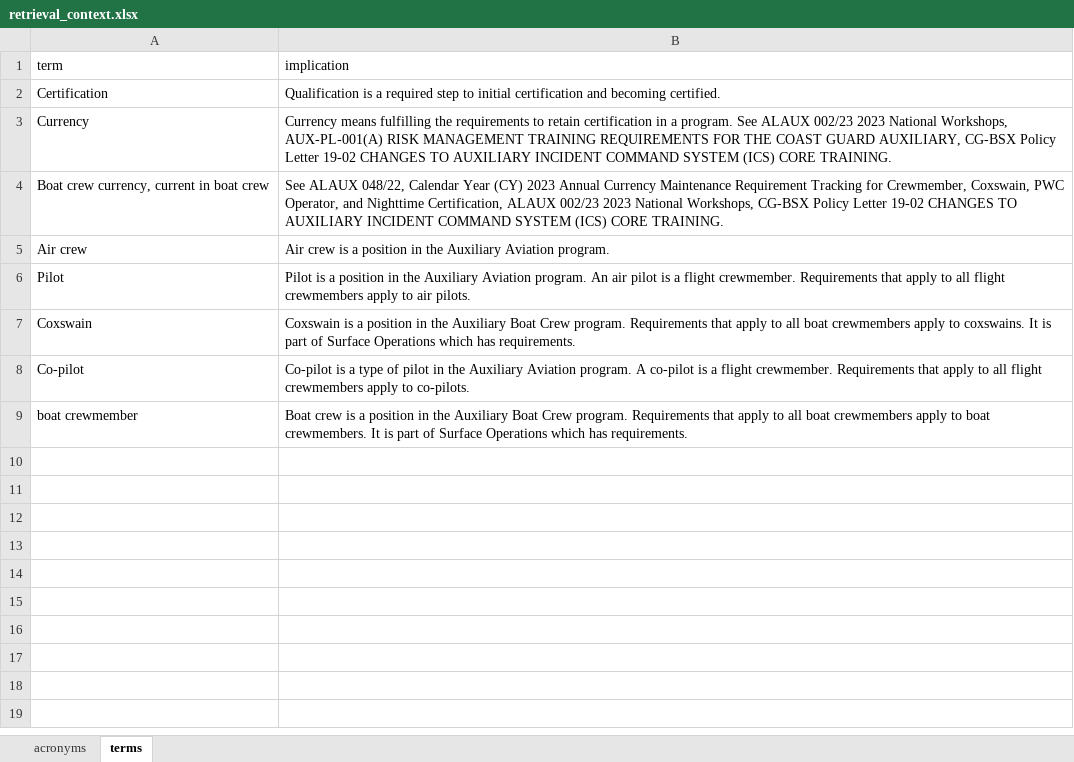
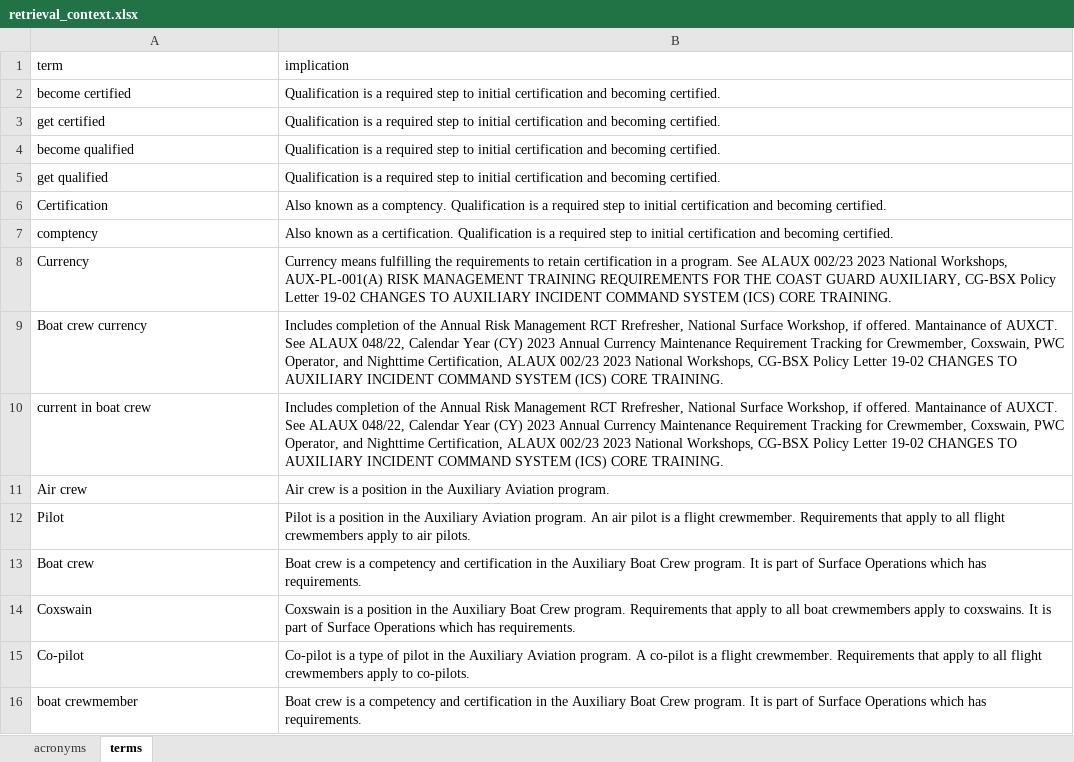
Before and after one commit to drew-wks/ASK, an Excel workbook: admin/retrieval_context.xlsx, sheet terms, drawn as a sheet; values as stored, in another font and other column widths than the file's, no borders; table styles not drawn; removed rows and columns are numbered as before the commit, all else as after; the diff names each change by its address in the sheet, - before the commit and + after, or states it on an @@ line.

```diff
--- a/admin/retrieval_context.xlsx (sheet terms)
+++ b/admin/retrieval_context.xlsx (sheet terms)
+row 2: become certified | Qualification is a required step to initial certification and becoming certified.
+row 3: get certified | Qualification is a required step to initial certification and becoming certified.
+row 4: become qualified | Qualification is a required step to initial certification and becoming certified.
+row 5: get qualified | Qualification is a required step to initial certification and becoming certified.
-B6 (implication): Qualification is…
+B6 (implication): Also known as a comptency. Qualification is…
+row 7: comptency | Also known as a certification. Qualification is a required step to initial certification and becoming certified.
-row 4: Boat crew currency, current in boat crew | See ALAUX 048/22, Calendar Year (CY) 2023 Annual Currency Maintenance Requirement Tracking for Crewmember, Coxswain, PWC Operator, and Nighttime Certification, ALAUX 002/23 2023 National Workshops, CG-BSX Policy Letter 19-02 CHANGES TO AUXILIARY INCIDENT COMMAND SYSTEM (ICS) CORE TRAINING.
+row 9: Boat crew currency | Includes completion of the Annual Risk Management RCT Rrefresher, National Surface Workshop, if offered. Mantainance of AUXCT. See ALAUX 048/22, Calendar Year (CY) 2023 Annual Currency Maintenance Requirement Tracking for Crewmember, Coxswain, PWC Operator, and Nighttime Certification, ALAUX 002/23 2023 National Workshops, CG-BSX Policy Letter 19-02 CHANGES TO AUXILIARY INCIDENT COMMAND SYSTEM (ICS) CORE TRAINING.
+row 10: current in boat crew | Includes completion of the Annual Risk Management RCT Rrefresher, National Surface Workshop, if offered. Mantainance of AUXCT. See ALAUX 048/22, Calendar Year (CY) 2023 Annual Currency Maintenance Requirement Tracking for Crewmember, Coxswain, PWC Operator, and Nighttime Certification, ALAUX 002/23 2023 National Workshops, CG-BSX Policy Letter 19-02 CHANGES TO AUXILIARY INCIDENT COMMAND SYSTEM (ICS) CORE TRAINING.
+row 13: Boat crew | Boat crew is a competency and certification in the Auxiliary Boat Crew program. It is part of Surface Operations which has requirements.
-B16 (implication): …is a position in the Auxiliary Boat Crew program. Requirements that apply to all boat crewmembers apply to boat crewmembers. It is…
+B16 (implication): …is a competency and certification in the Auxiliary Boat Crew program. It is…
```
Also changed, not shown: sheet acronyms, 2 other files.
